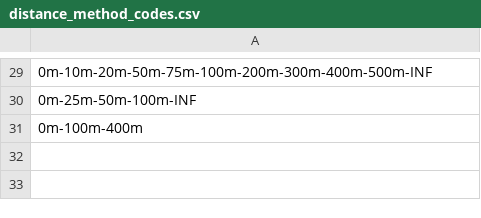
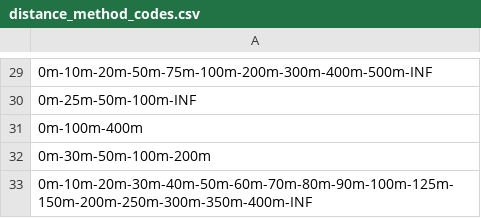
Before and after one commit to borealbirds/WildTrax-dataHarmonization, a CSV file: lookupTables/distance_method_codes.csv, drawn as a sheet; only a part is shown, gaps mark what is left out; the diff names each change by its address in the sheet, - before the commit and + after, or states it on an @@ line.

```diff
--- a/lookupTables/distance_method_codes.csv
+++ b/lookupTables/distance_method_codes.csv
+row 32: 0m-30m-50m-100m-200m
+row 33: 0m-10m-20m-30m-40m-50m-60m-70m-80m-90m-100m-125m-150m-200m-250m-300m-350m-400m-INF
```
Also changed, not shown: lookupTables/distance_band_codes.csv, lookupTables/species_codes.csv.
